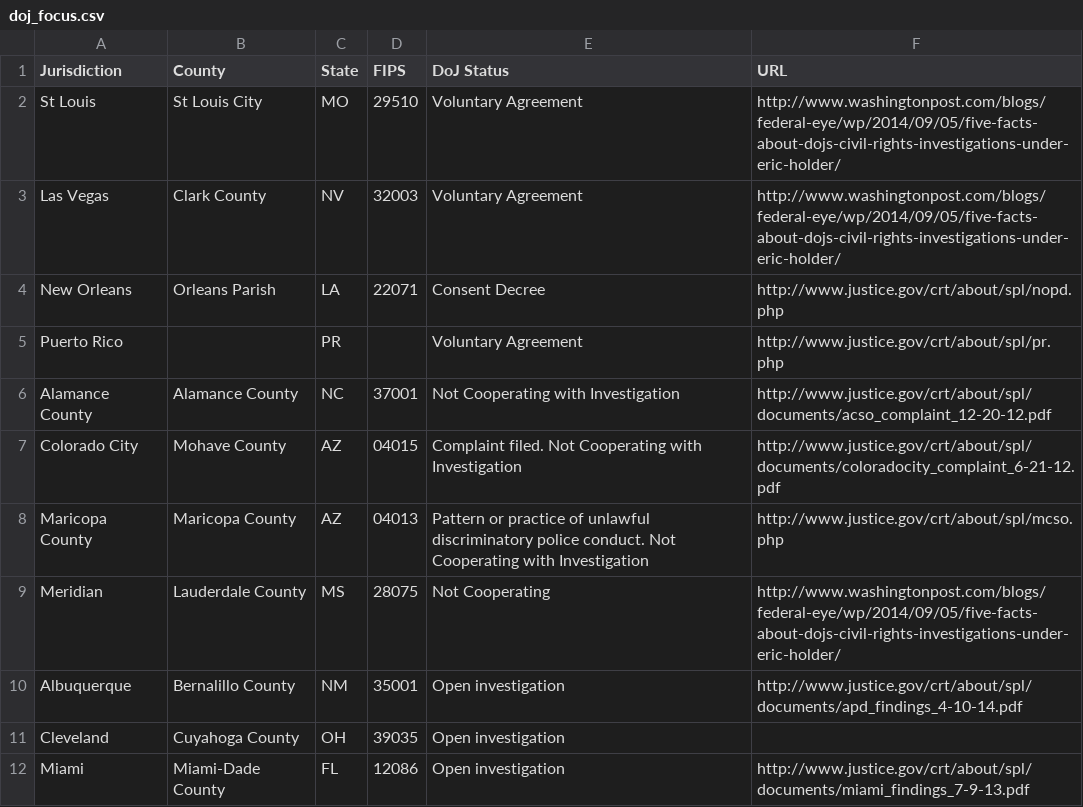
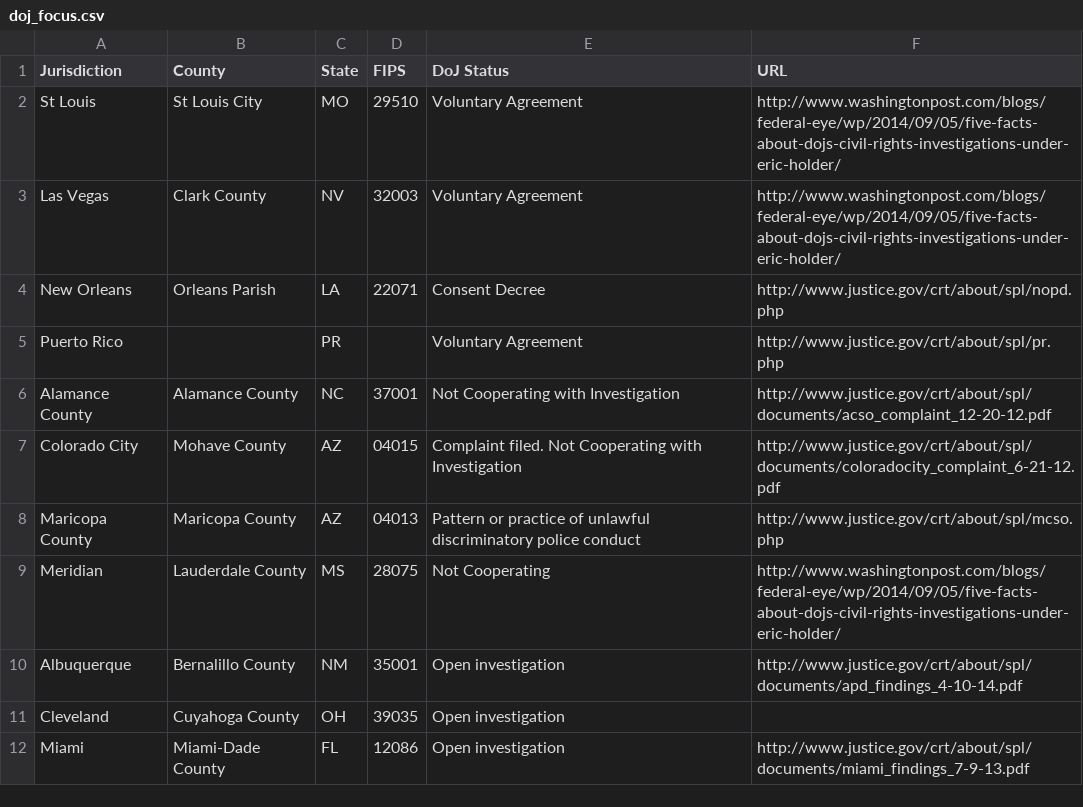
Before and after one commit to colorofchange/killedbycops, a CSV file: map/data/doj_focus.csv, drawn as a sheet; only a part is shown.

Commit message:
do focus standardize

```diff
--- a/map/data/doj_focus.csv
+++ b/map/data/doj_focus.csv
@@ -7,3 +7,3 @@ Alamance County,Alamance County,NC,37001,Not Cooperating with Investigation,http
 Colorado City,Mohave County,AZ,04015,Complaint filed. Not Cooperating with Investigation,http://www.justice.gov/crt/about/spl/documents/coloradocity_complaint_6-21-12.pdf
-Maricopa County,Maricopa County,AZ,04013,Pattern or practice of unlawful discriminatory police conduct. Not Cooperating with Investigation,http://www.justice.gov/crt/about/spl/mcso.php
+Maricopa County,Maricopa County,AZ,04013,Pattern or practice of unlawful discriminatory police conduct,http://www.justice.gov/crt/about/spl/mcso.php
 Meridian,Lauderdale County,MS,28075,Not Cooperating,http://www.washingtonpost.com/blogs/federal-eye/wp/2014/09/05/five-facts-about-dojs-civil-rights-investigations-under-eric-holder/
```
Also changed, not shown: map/static/data/doj_focus.csv, 1 other file.
